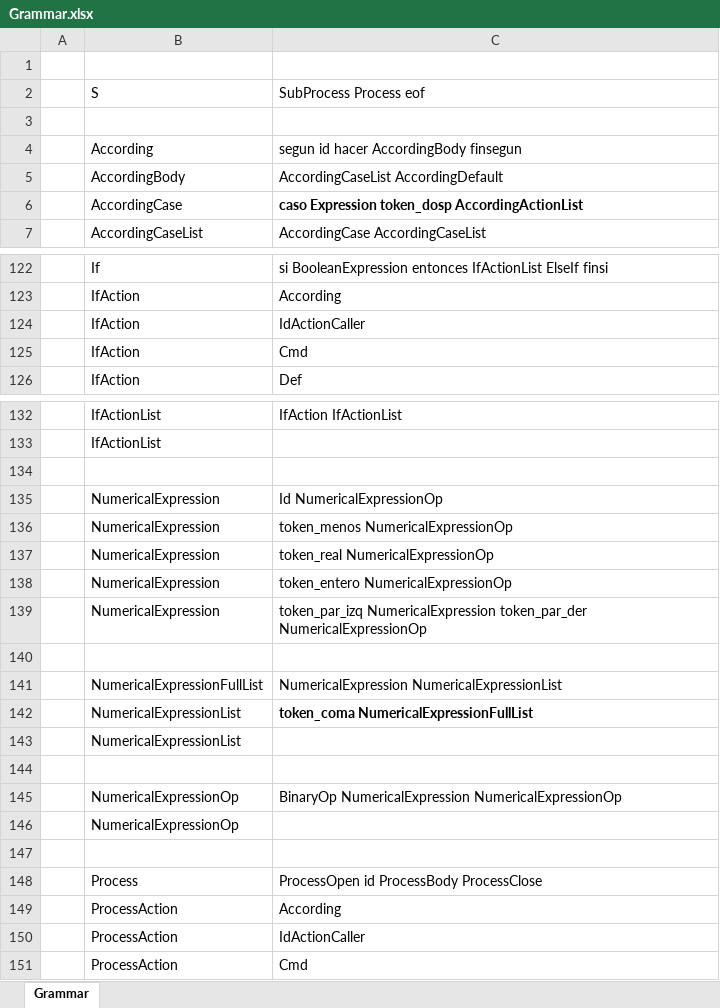
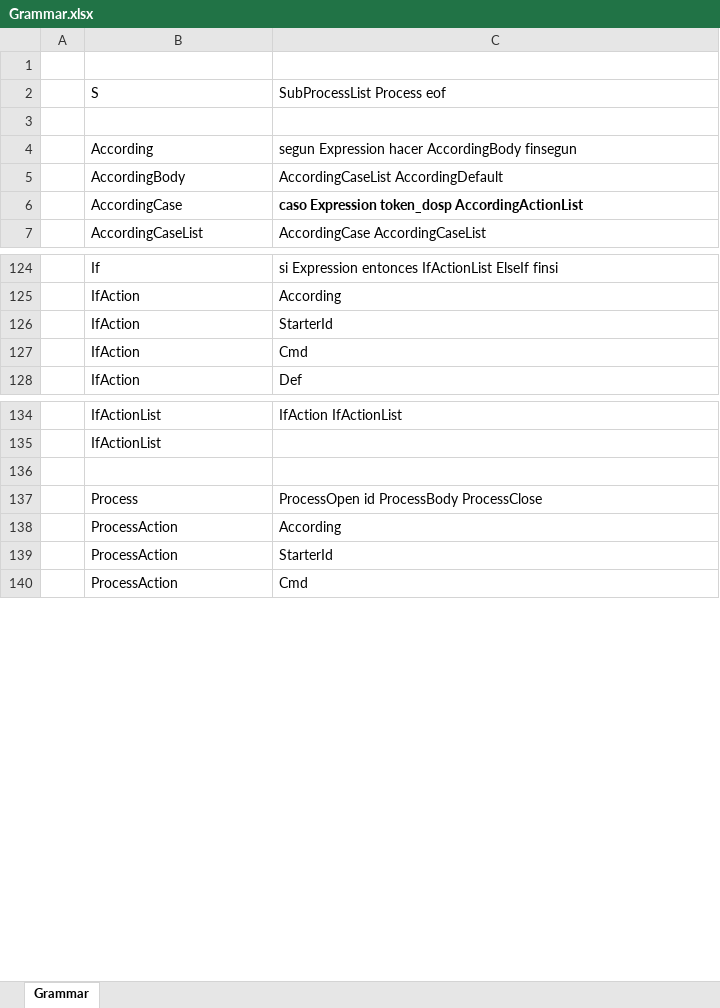
Before and after one commit to jpreciadom/ProgrammingLanguages, an Excel workbook: src/SyntacticAnalyzer/Grammar.xlsx, sheet Grammar, drawn as a sheet; only a part is shown, gaps mark what is left out; values as stored, in another font and other column widths than the file's, no borders; removed rows and columns are numbered as before the commit, all else as after; the diff covers the shown part only; the diff names each change by its address in the sheet, - before the commit and + after, or states it on an @@ line.

```diff
--- a/src/SyntacticAnalyzer/Grammar.xlsx (sheet Grammar)
+++ b/src/SyntacticAnalyzer/Grammar.xlsx (sheet Grammar)
-C2: SubProcess Process eof
+C2: SubProcessList Process eof
-C4 (SubProcessList Process eof): segun id hacer AccordingBody finsegun
+C4 (SubProcessList Process eof): segun Expression hacer AccordingBody finsegun
-C124 (SubProcessList Process eof): si BooleanExpression entonces IfActionList…
+C124 (SubProcessList Process eof): si Expression entonces IfActionList…
-C126 (SubProcessList Process eof): IdActionCaller
+C126 (SubProcessList Process eof): StarterId
-row 135:  | NumericalExpression | Id NumericalExpressionOp
-row 136:  | NumericalExpression | token_menos NumericalExpressionOp
-row 137:  | NumericalExpression | token_real NumericalExpressionOp
-row 138:  | NumericalExpression | token_entero NumericalExpressionOp
-row 139:  | NumericalExpression | token_par_izq NumericalExpression token_par_der NumericalExpressionOp
-row 140: (empty)
-row 141:  | NumericalExpressionFullList | NumericalExpression NumericalExpressionList
-row 142:  | NumericalExpressionList | token_coma NumericalExpressionFullList
-row 143:  | NumericalExpressionList
-row 144: (empty)
-row 145:  | NumericalExpressionOp | BinaryOp NumericalExpression NumericalExpressionOp
-row 146:  | NumericalExpressionOp
-row 147: (empty)
-C139 (SubProcessList Process eof): IdActionCaller
+C139 (SubProcessList Process eof): StarterId
```
Also changed, not shown: 28 added rows, 16 removed rows, 21 edited cells and cell formats elsewhere in this sheet, 13 other files.
